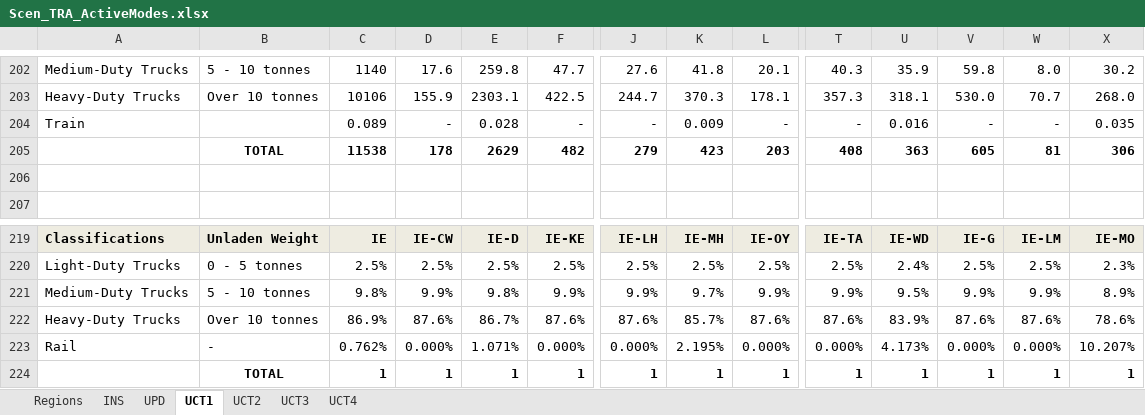
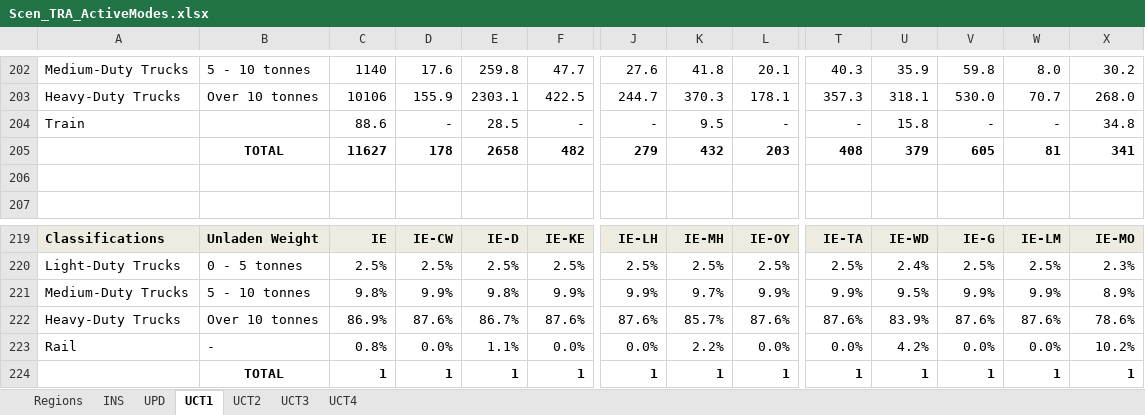
Before and after one commit to MaREI-EPMG/TIM-archived, an Excel workbook: SuppXLS/Scen_TRA_ActiveModes.xlsx, sheet UCT1, drawn as a sheet; only a part is shown, gaps mark what is left out; values as stored, in another font and other column widths than the file's, no borders; removed rows and columns are numbered as before the commit, all else as after; rows hold the shown columns only; the diff names each change by its address in the sheet, - before the commit and + after, or states it on an @@ line.

```diff
--- a/SuppXLS/Scen_TRA_ActiveModes.xlsx (sheet UCT1)
+++ b/SuppXLS/Scen_TRA_ActiveModes.xlsx (sheet UCT1)
-C204: 0.089
+C204: 88.6
-E204: 0.028
+E204: 28.5
-K204: 0.009
+K204: 9.5
-U204: 0.016
+U204: 15.8
-X204: 0.035
+X204: 34.8
-C205: 11538
+C205: 11627
-E205: 2629
+E205: 2658
-K205: 423
+K205: 432
-U205: 363
+U205: 379
-X205: 306
+X205: 341
-row 223: Rail | - | 0.762% | 0.000% | 1.071% | 0.000% | 0.000% | 2.195% | 0.000% | 0.000% | 4.173% | 0.000% | 0.000% | 10.207%
+row 223: Rail | - | 0.8% | 0.0% | 1.1% | 0.0% | 0.0% | 2.2% | 0.0% | 0.0% | 4.2% | 0.0% | 0.0% | 10.2%
```
Also changed, not shown: formulas that keep their value, SuppXLS/Scen_TRA_BAU.xlsx.
